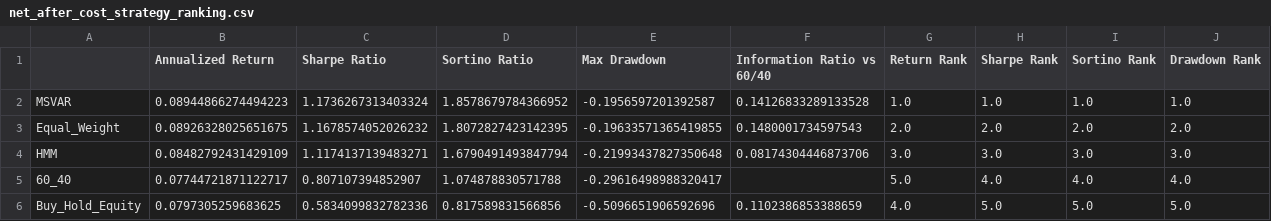
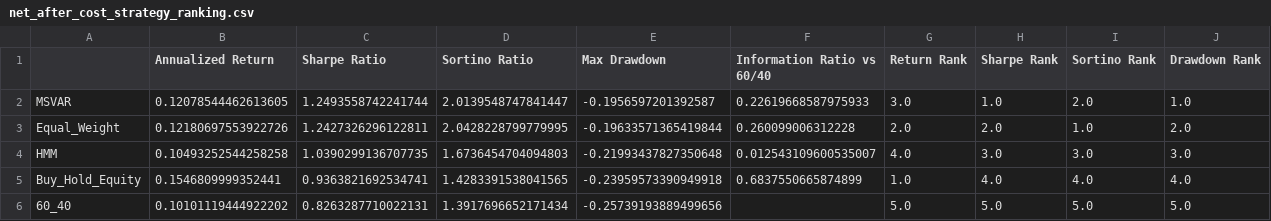
Before and after one commit to AsadAliAkhtar/Capstone_Project_Group_14085, a CSV file: outputs/tables/net_after_cost_strategy_ranking.csv, drawn as a sheet.

```diff
--- a/outputs/tables/net_after_cost_strategy_ranking.csv
+++ b/outputs/tables/net_after_cost_strategy_ranking.csv
@@ -1,6 +1,6 @@
 ,Annualized Return,Sharpe Ratio,Sortino Ratio,Max Drawdown,Information Ratio vs 60/40,Return Rank,Sharpe Rank,Sortino Rank,Drawdown Rank
-MSVAR,0.08944866274494223,1.1736267313403324,1.8578679784366952,-0.1956597201392587,0.14126833289133528,1.0,1.0,1.0,1.0
-Equal_Weight,0.08926328025651675,1.1678574052026232,1.8072827423142395,-0.19633571365419855,0.1480001734597543,2.0,2.0,2.0,2.0
-HMM,0.08482792431429109,1.1174137139483271,1.6790491493847794,-0.21993437827350648,0.08174304446873706,3.0,3.0,3.0,3.0
-60_40,0.07744721871122717,0.807107394852907,1.074878830571788,-0.29616498988320417,,5.0,4.0,4.0,4.0
-Buy_Hold_Equity,0.0797305259683625,0.5834099832782336,0.817589831566856,-0.5096651906592696,0.1102386853388659,4.0,5.0,5.0,5.0
+MSVAR,0.12078544462613605,1.2493558742241744,2.0139548747841447,-0.1956597201392587,0.22619668587975933,3.0,1.0,2.0,1.0
+Equal_Weight,0.12180697553922726,1.2427326296122811,2.0428228799779995,-0.19633571365419844,0.260099006312228,2.0,2.0,1.0,2.0
+HMM,0.10493252544258258,1.0390299136707735,1.6736454704094803,-0.21993437827350648,0.012543109600535007,4.0,3.0,3.0,3.0
+Buy_Hold_Equity,0.1546809999352441,0.9363821692534741,1.4283391538041565,-0.23959573390949918,0.6837550665874899,1.0,4.0,4.0,4.0
+60_40,0.10101119444922202,0.8263287710022131,1.3917696652171434,-0.25739193889499656,,5.0,5.0,5.0,5.0
```
Also changed, not shown: outputs/tables/implementation_cost_summary.csv, outputs/tables/net_after_cost_strategy_comparison.csv, 26 other files.
